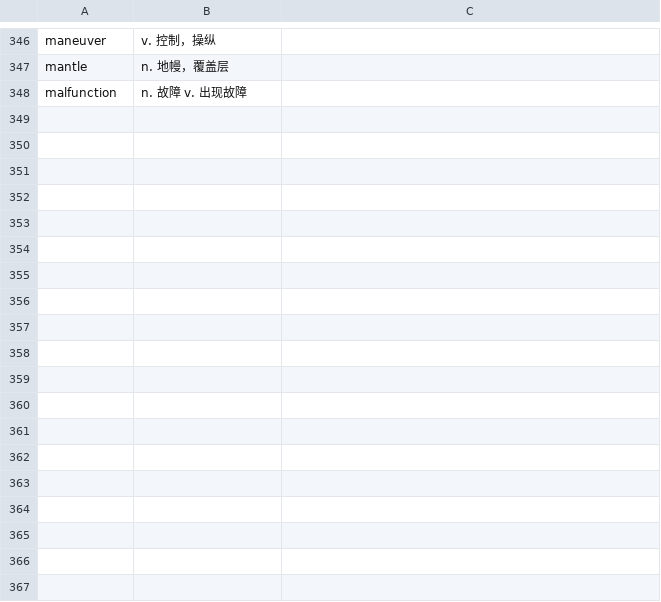
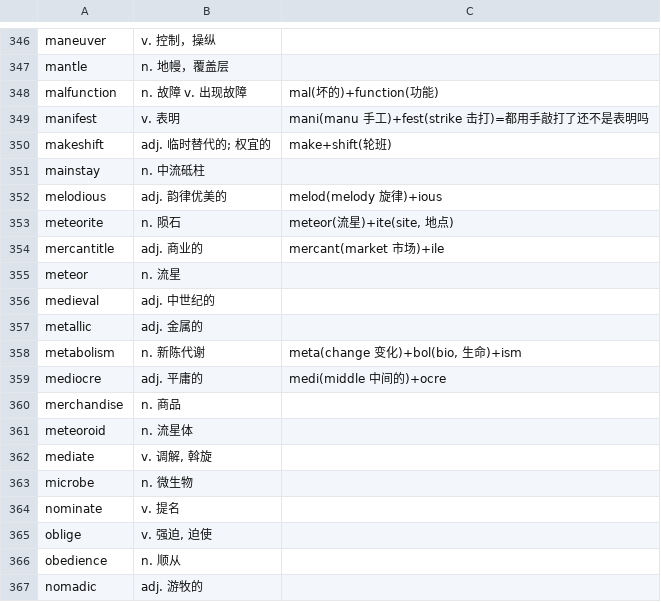
Before and after one commit to Mirrorgo/toefl, a CSV file: vocabulary.csv, drawn as a sheet; only a part is shown, gaps mark what is left out; the diff covers the shown part only.

```diff
--- a/vocabulary.csv
+++ b/vocabulary.csv
@@ -347,2 +347,21 @@ maneuver,v. 控制，操纵,
 mantle,n. 地幔，覆盖层,
-malfunction,n. 故障 v. 出现故障,
+malfunction,n. 故障 v. 出现故障,mal(坏的)+function(功能)
+manifest,v. 表明,mani(manu 手工)+fest(strike 击打)=都用手敲打了还不是表明吗
+makeshift,adj.  临时替代的; 权宜的,make+shift(轮班)
+mainstay,n. 中流砥柱,
+melodious,adj. 韵律优美的,melod(melody 旋律)+ious
+meteorite,n. 陨石,"meteor(流星)+ite(site, 地点)"
+mercantitle,adj. 商业的,mercant(market 市场)+ile
+meteor,n. 流星,
+medieval,adj. 中世纪的,
+metallic,adj. 金属的,
+metabolism,n. 新陈代谢,"meta(change 变化)+bol(bio, 生命)+ism"
+mediocre,adj. 平庸的,medi(middle 中间的)+ocre
+merchandise,n. 商品,
+meteoroid,n. 流星体,
+mediate,"v. 调解, 斡旋",
+microbe,n. 微生物,
+nominate,v. 提名,
+oblige,"v. 强迫, 迫使",
+obedience,n. 顺从,
+nomadic,adj. 游牧的,
```
Also changed, not shown: 31 added rows elsewhere in this file, 1 other file.
